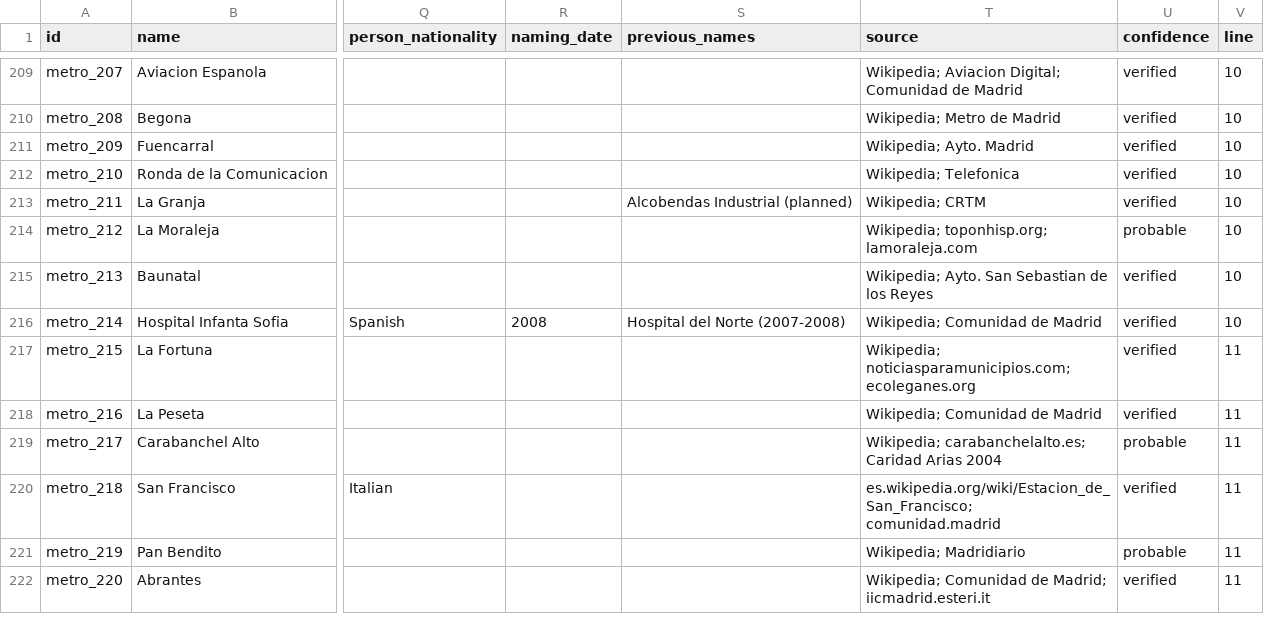
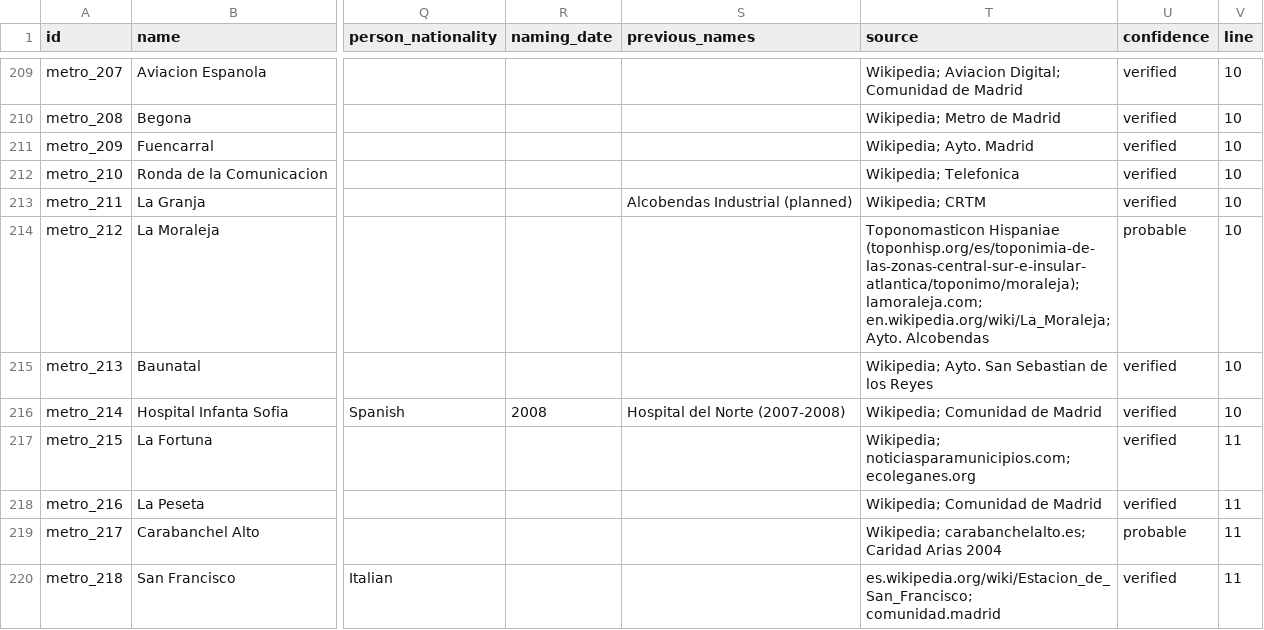
Before and after one commit to lbm364dl/toponyms-origins, a CSV file: data/madrid_metro_stations.csv, drawn as a sheet; only a part is shown, gaps mark what is left out; the shorter side is filled out with more unchanged rows; the diff names each change by its address in the sheet, - before the commit and + after, or states it on an @@ line.

```diff
--- a/data/madrid_metro_stations.csv
+++ b/data/madrid_metro_stations.csv
-T214 (source): Wikipedia; toponhisp.org; lamoraleja.com
+T214 (source): Toponomasticon Hispaniae (toponhisp.org/es/toponimia-de-las-zonas-central-sur-e-insular-atlantica/toponimo/moraleja); lamoraleja.com; en.wikipedia.org/wiki/La_Moraleja; Ayto. Alcobendas
```
Also changed, not shown: data/madrid_cercanias_stations.csv.
